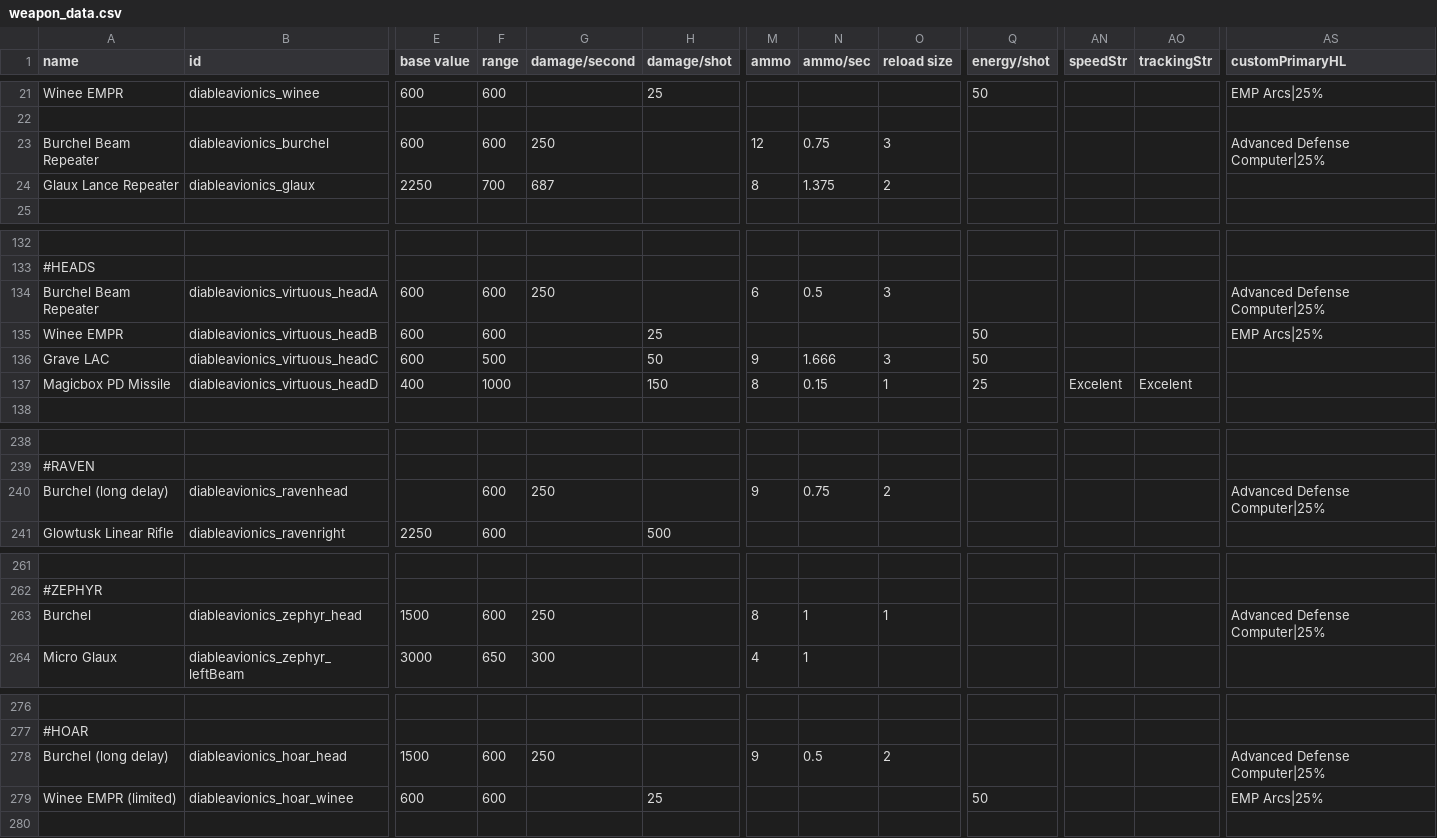
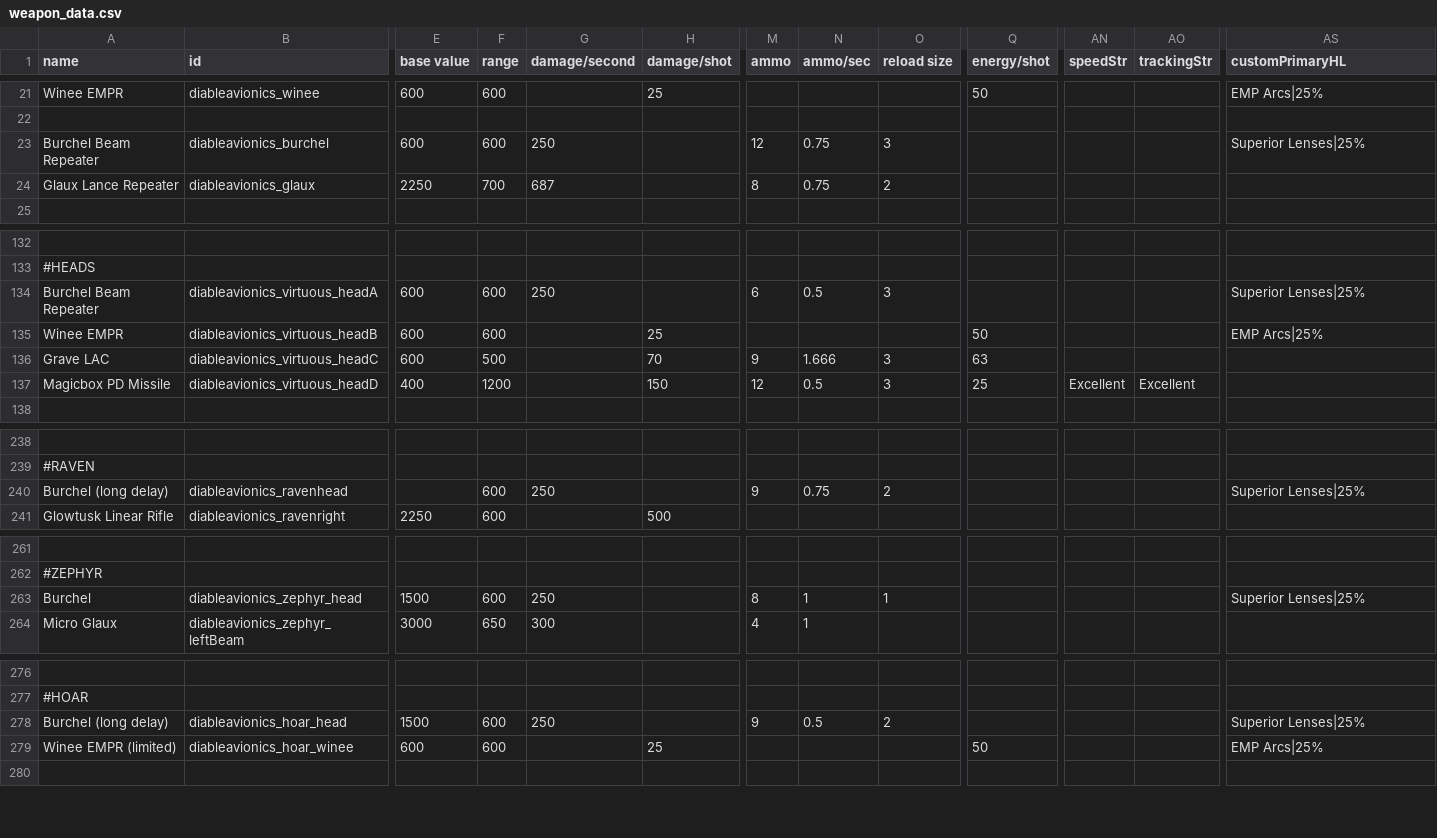
Before and after one commit to scardwell15/diable-avionics, a CSV file: data/weapons/weapon_data.csv, drawn as a sheet; only a part is shown, gaps mark what is left out; the diff names each change by its address in the sheet, - before the commit and + after, or states it on an @@ line.

Commit message:
final virtuous changes to match their partner variants

```diff
--- a/data/weapons/weapon_data.csv
+++ b/data/weapons/weapon_data.csv
-AS23 (customPrimaryHL): Advanced Defense Computer|25%
+AS23 (customPrimaryHL): Superior Lenses|25%
-N24 (ammo/sec): 1.375
+N24 (ammo/sec): 0.75
-AS134 (customPrimaryHL): Advanced Defense Computer|25%
+AS134 (customPrimaryHL): Superior Lenses|25%
-H136 (damage/shot): 50
+H136 (damage/shot): 70
-Q136 (energy/shot): 50
+Q136 (energy/shot): 63
-F137 (range): 1000
+F137 (range): 1200
-M137 (ammo): 8
+M137 (ammo): 12
-N137 (ammo/sec): 0.15
+N137 (ammo/sec): 0.5
-O137 (reload size): 1
+O137 (reload size): 3
-AN137 (speedStr): Excelent
+AN137 (speedStr): Excellent
-AO137 (trackingStr): Excelent
+AO137 (trackingStr): Excellent
-AS240 (customPrimaryHL): Advanced Defense Computer|25%
+AS240 (customPrimaryHL): Superior Lenses|25%
-AS263 (customPrimaryHL): Advanced Defense Computer|25%
+AS263 (customPrimaryHL): Superior Lenses|25%
-AS278 (customPrimaryHL): Advanced Defense Computer|25%
+AS278 (customPrimaryHL): Superior Lenses|25%
```
